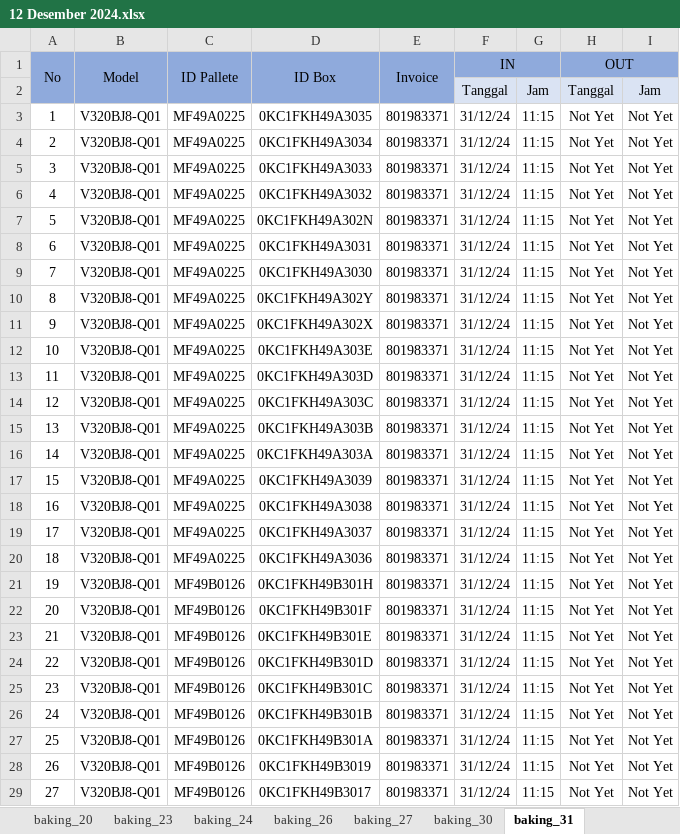
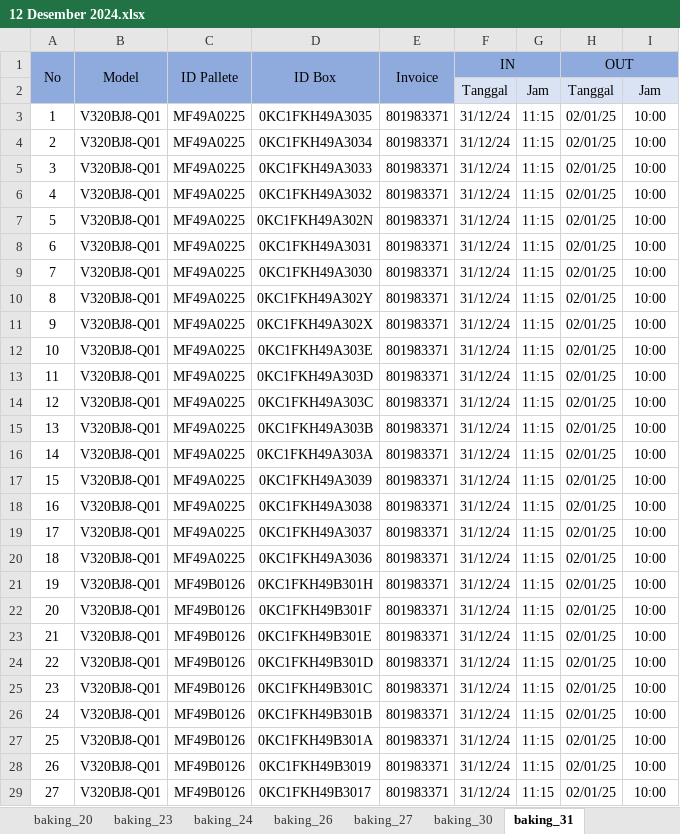
Before and after one commit to yosepsalmana/mivt_baking, an Excel workbook: Dataset/raw/12 Desember 2024.xlsx, sheet baking_31, drawn as a sheet; only a part is shown; values as stored, in another font and other column widths than the file's, no borders; conditional formats not drawn; the diff covers the shown part only; the diff names each change by its address in the sheet, - before the commit and + after, or states it on an @@ line.

```diff
--- a/Dataset/raw/12 Desember 2024.xlsx (sheet baking_31)
+++ b/Dataset/raw/12 Desember 2024.xlsx (sheet baking_31)
-H3:H29 (OUT): Not Yet
+H3:H29 (OUT): 02/01/25
-I3:I29: Not Yet
+I3:I29: 10:00
```
Also changed, not shown: 90 edited cells elsewhere in this sheet, other sheet tabs, Dataset/cleaned/final_data.xlsx.
